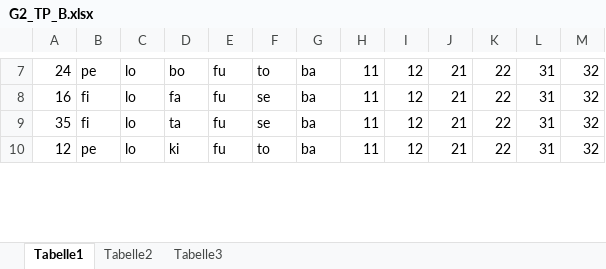
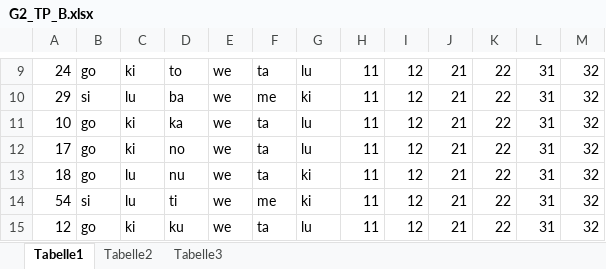
Before and after one commit to meerbrit/studyProject, an Excel workbook: xls/correct/G2_TP_B.xlsx, sheet Tabelle1, drawn as a sheet; only a part is shown, gaps mark what is left out; values as stored, in another font and other column widths than the file's, no borders; addresses are those after the commit; the diff covers the shown part only; the diff names each change by its address in the sheet, - before the commit and + after, or states it on an @@ line.

```diff
--- a/xls/correct/G2_TP_B.xlsx (sheet Tabelle1)
+++ b/xls/correct/G2_TP_B.xlsx (sheet Tabelle1)
-B9: pe
+B9: go
-C9: lo
+C9: ki
-D9: bo
+D9: to
-E9:E10: fu
+E9:E10: we
-F9: to
+F9: ta
-G9: ba
+G9: lu
-A10: 16
+A10: 29
-B10: fi
+B10: si
-C10: lo
+C10: lu
-D10: fa
+D10: ba
-F10: se
+F10: me
-G10: ba
+G10: ki
+row 11: 10 | go | ki | ka | we | ta | lu | 11 | 12 | 21 | 22 | 31 | 32
+row 12: 17 | go | ki | no | we | ta | lu | 11 | 12 | 21 | 22 | 31 | 32
+row 13: 18 | go | lu | nu | we | ta | ki | 11 | 12 | 21 | 22 | 31 | 32
-A14: 35
+A14: 54
-B14: fi
+B14: si
-C14: lo
+C14: lu
-D14: ta
+D14: ti
-E14:E15: fu
+E14:E15: we
-F14: se
+F14: me
-G14: ba
+G14: ki
-B15: pe
+B15: go
-C15: lo
+C15: ki
-D15: ki
+D15: ku
-F15: to
+F15: ta
-G15: ba
+G15: lu
```
Also changed, not shown: 38 added rows, 19 removed rows and 127 edited cells elsewhere in this sheet, xls/correct/G1_TP_A.xlsx, xls/correct/G1_TP_B.xlsx, 15 other files.
